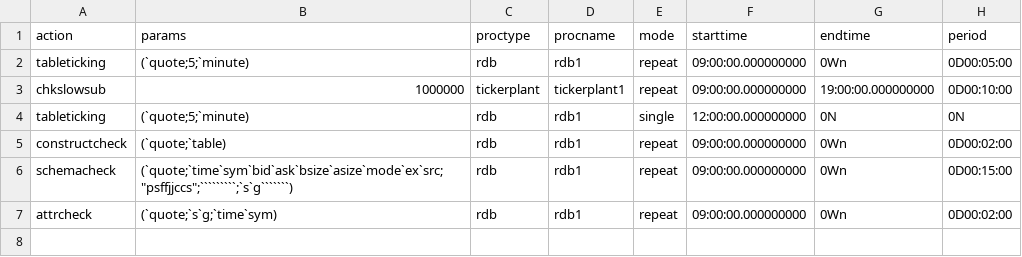
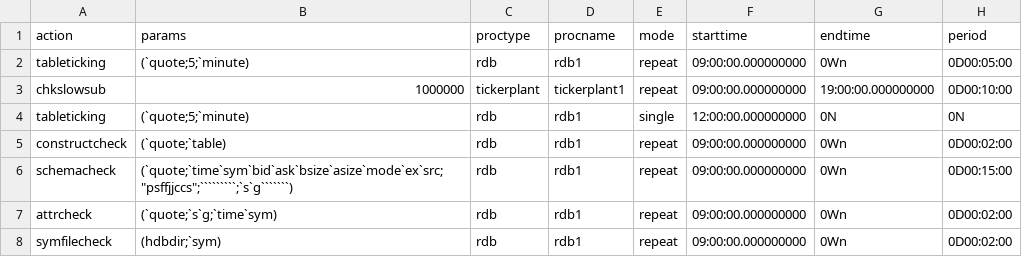
Before and after one commit to DataIntellectTech/TorQ, a CSV file: config/dqeconfig.csv, drawn as a sheet; the diff names each change by its address in the sheet, - before the commit and + after, or states it on an @@ line.

Commit message:
fixed csv

```diff
--- a/config/dqeconfig.csv
+++ b/config/dqeconfig.csv
+row 8: symfilecheck | (hdbdir;`sym) | rdb | rdb1 | repeat | 09:00:00.000000000 | 0Wn | 0D00:02:00
```
